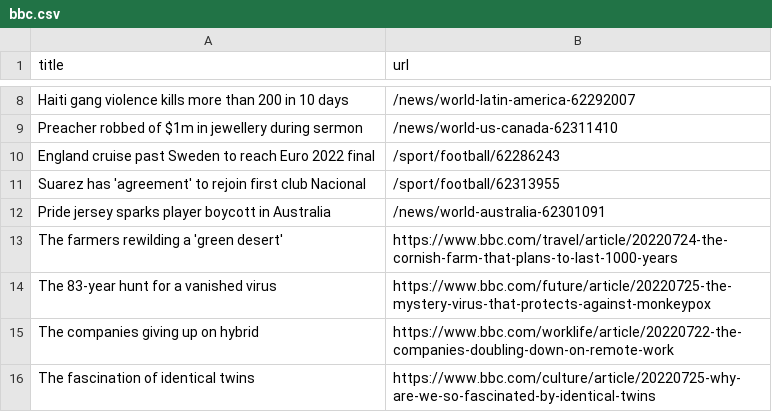
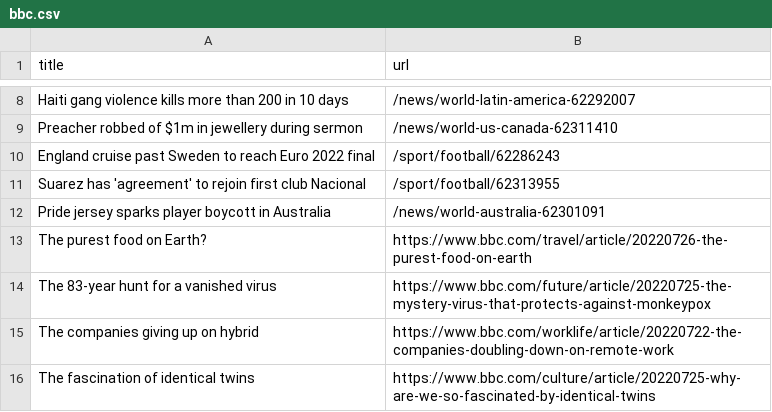
Before and after one commit to miotomita/automatic-scraper-bbc, a CSV file: bbc.csv, drawn as a sheet; only a part is shown, gaps mark what is left out.

```diff
--- a/bbc.csv
+++ b/bbc.csv
@@ -12,3 +12,3 @@ Suarez has 'agreement' to rejoin first club Nacional,/sport/football/62313955
 Pride jersey sparks player boycott in Australia,/news/world-australia-62301091
-The farmers rewilding a 'green desert',https://www.bbc.com/travel/article/20220724-the-cornish-farm-that-plans-to-last-1000-years
+The purest food on Earth?,https://www.bbc.com/travel/article/20220726-the-purest-food-on-earth
 The 83-year hunt for a vanished virus,https://www.bbc.com/future/article/20220725-the-mystery-virus-that-protects-against-monkeypox
```
